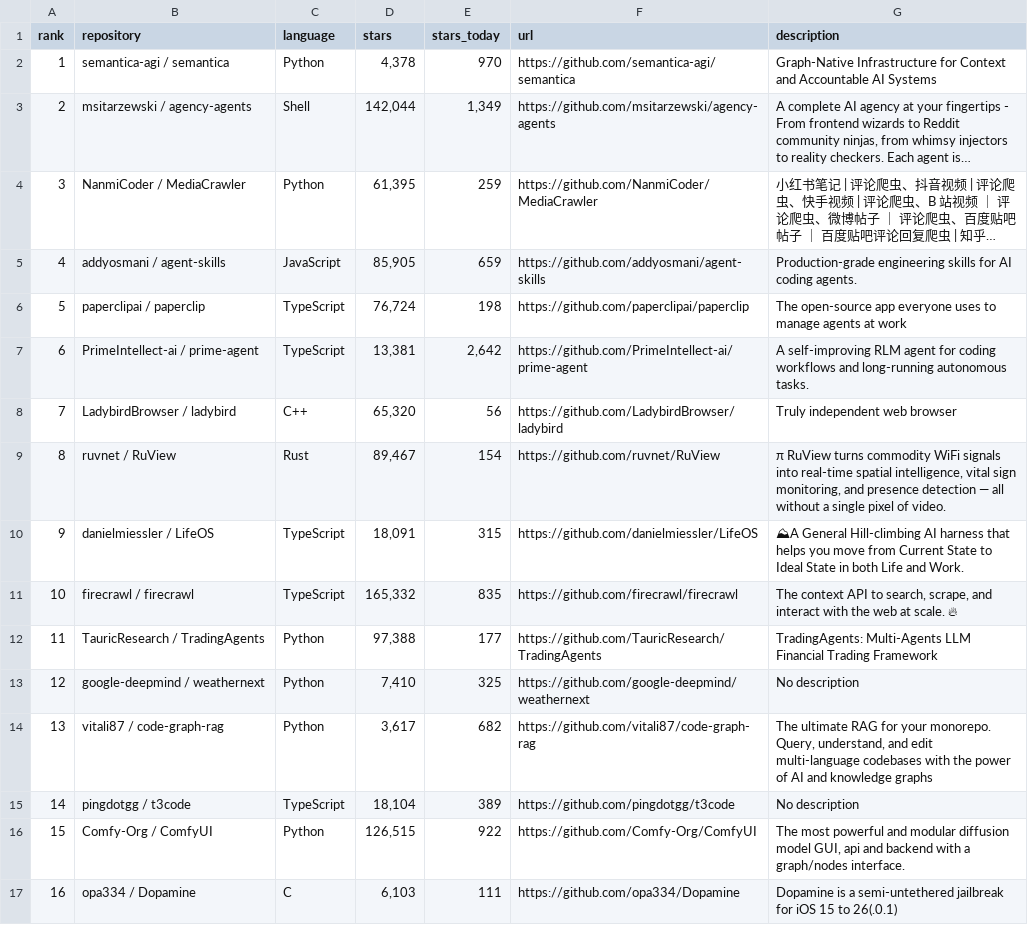
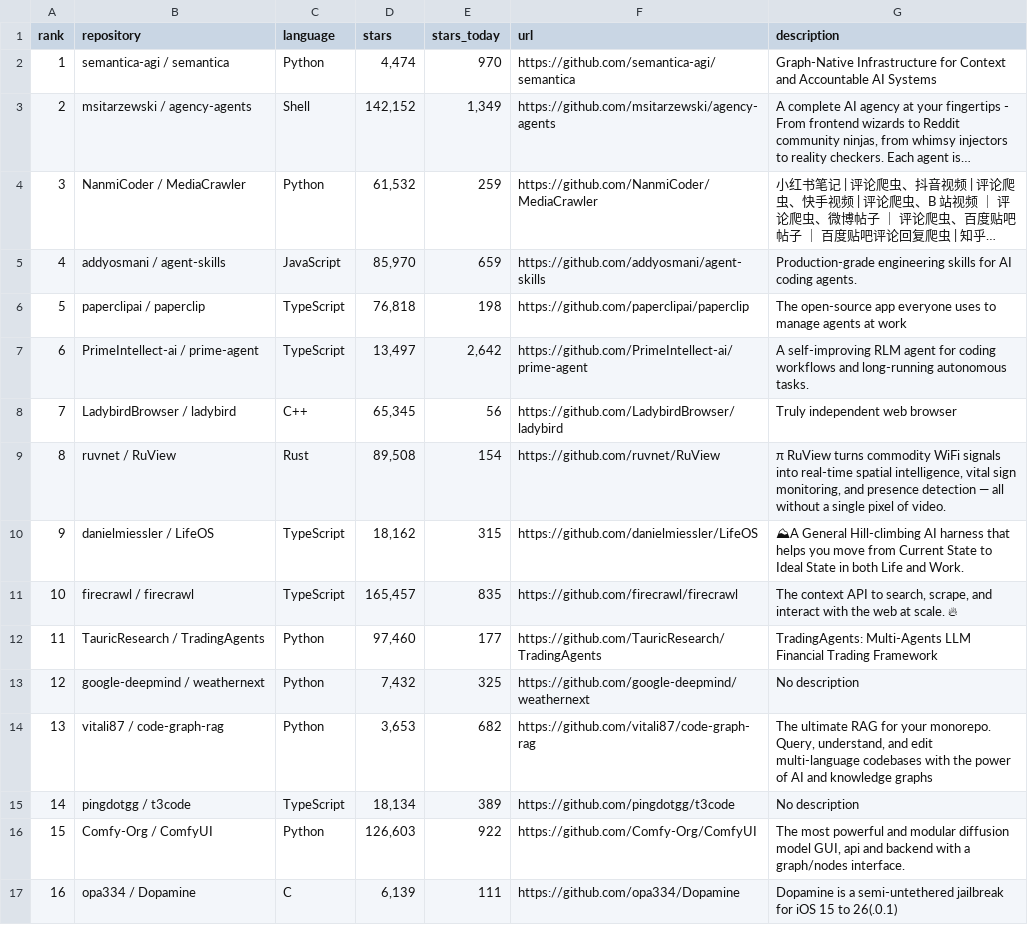
Before and after one commit to prathamCEC/github-trending-scraper, a CSV file: trending.csv, drawn as a sheet; long unchanged cells end in …; the diff names each change by its address in the sheet, - before the commit and + after, or states it on an @@ line.

Commit message:
feat: add Dockerized GitHub trending scraper

```diff
--- a/trending.csv
+++ b/trending.csv
-D2 (stars): 4,378
+D2 (stars): 4,474
-D3 (stars): 142,044
+D3 (stars): 142,152
-D4 (stars): 61,395
+D4 (stars): 61,532
-D5 (stars): 85,905
+D5 (stars): 85,970
-D6 (stars): 76,724
+D6 (stars): 76,818
-D7 (stars): 13,381
+D7 (stars): 13,497
-D8 (stars): 65,320
+D8 (stars): 65,345
-D9 (stars): 89,467
+D9 (stars): 89,508
-D10 (stars): 18,091
+D10 (stars): 18,162
-D11 (stars): 165,332
+D11 (stars): 165,457
-D12 (stars): 97,388
+D12 (stars): 97,460
-D13 (stars): 7,410
+D13 (stars): 7,432
-D14 (stars): 3,617
+D14 (stars): 3,653
-D15 (stars): 18,104
+D15 (stars): 18,134
-D16 (stars): 126,515
+D16 (stars): 126,603
-D17 (stars): 6,103
+D17 (stars): 6,139
```
Also changed, not shown: 3 other files.
